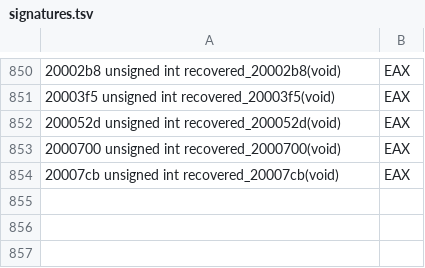
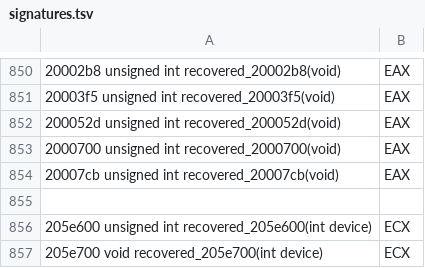
Before and after one commit to PhantomNiko/Permafrost, a TSV file: recovery/in-progress/kernel/i386/signatures.tsv, drawn as a sheet; only a part is shown, gaps mark what is left out; the diff names each change by its address in the sheet, - before the commit and + after, or states it on an @@ line.

Commit message:
Find complete Tayga roots and preserve legacy ARM service tables

```diff
--- a/recovery/in-progress/kernel/i386/signatures.tsv
+++ b/recovery/in-progress/kernel/i386/signatures.tsv
+row 855: (empty)
+row 856: 205e600 unsigned int recovered_205e600(int device) | ECX
+row 857: 205e700 void recovered_205e700(int device) | ECX
```
Also changed, not shown: 9 other files.
